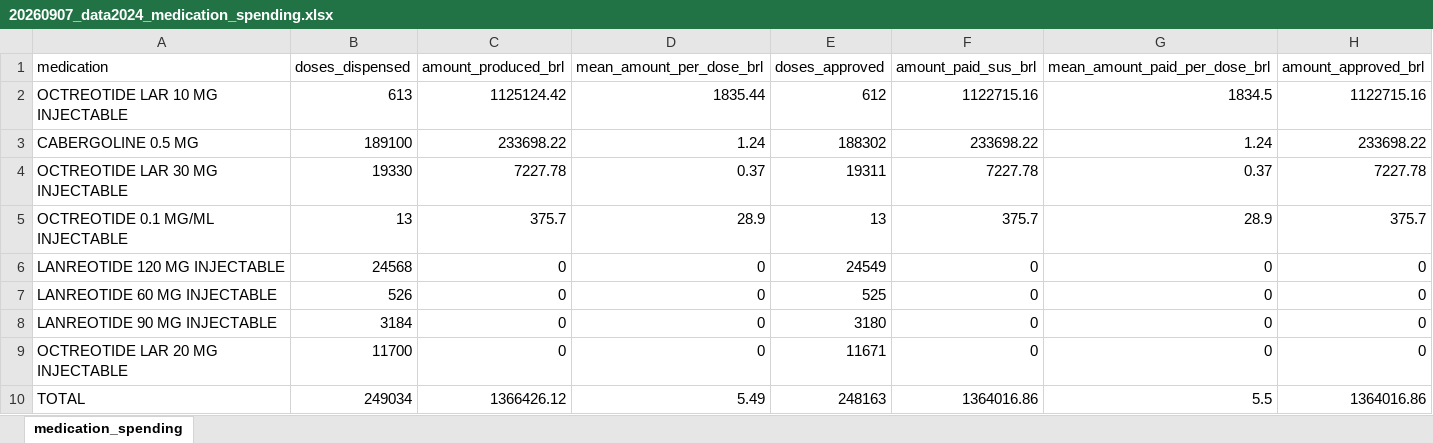
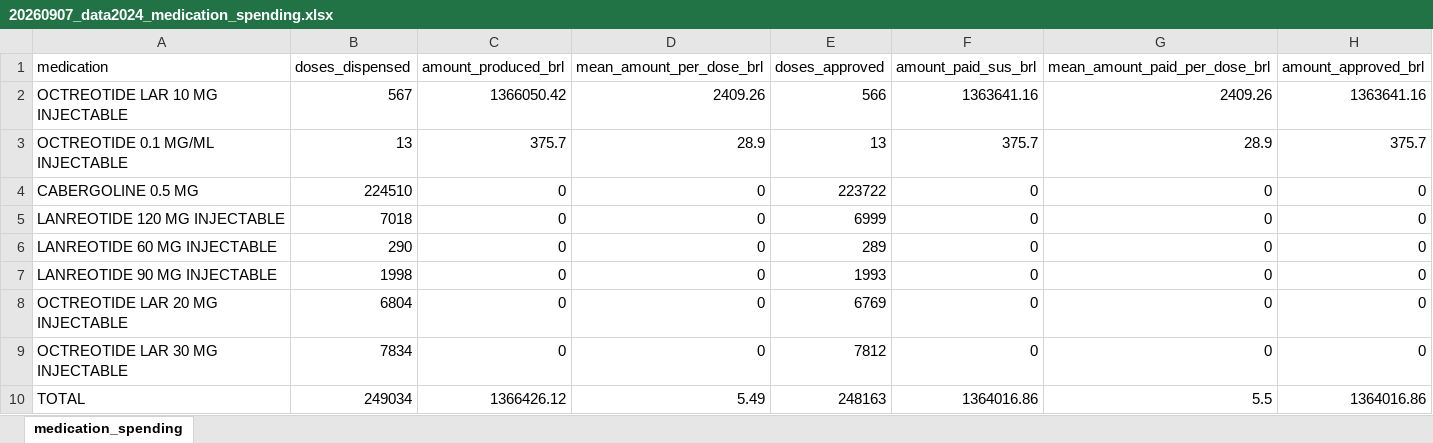
Before and after one commit to daniellybx/public-acromegaly, an Excel workbook: resultados/third_review/20260907_data2024_medication_spending.xlsx, sheet medication_spending, drawn as a sheet; values as stored, in another font and other column widths than the file's, no borders; removed rows and columns are numbered as before the commit, all else as after; the diff names each change by its address in the sheet, - before the commit and + after, or states it on an @@ line.

```diff
--- a/resultados/third_review/20260907_data2024_medication_spending.xlsx (sheet medication_spending)
+++ b/resultados/third_review/20260907_data2024_medication_spending.xlsx (sheet medication_spending)
-B2 (doses_dispensed): 613
+B2 (doses_dispensed): 567
-C2 (amount_produced_brl): 1125124.42
+C2 (amount_produced_brl): 1366050.42
-D2 (mean_amount_per_dose_brl): 1835.44
+D2 (mean_amount_per_dose_brl): 2409.26
-E2 (doses_approved): 612
+E2 (doses_approved): 566
-F2 (amount_paid_sus_brl): 1122715.16
+F2 (amount_paid_sus_brl): 1363641.16
-G2 (mean_amount_paid_per_dose_brl): 1834.5
+G2 (mean_amount_paid_per_dose_brl): 2409.26
-H2 (amount_approved_brl): 1122715.16
+H2 (amount_approved_brl): 1363641.16
-row 3: CABERGOLINE 0.5 MG | 189100 | 233698.22 | 1.24 | 188302 | 233698.22 | 1.24 | 233698.22
-row 4: OCTREOTIDE LAR 30 MG INJECTABLE | 19330 | 7227.78 | 0.37 | 19311 | 7227.78 | 0.37 | 7227.78
+row 4: CABERGOLINE 0.5 MG | 224510 | 0 | 0 | 223722 | 0 | 0 | 0
-B5 (doses_dispensed): 24568
+B5 (doses_dispensed): 7018
-E5 (doses_approved): 24549
+E5 (doses_approved): 6999
-B6 (doses_dispensed): 526
+B6 (doses_dispensed): 290
-E6 (doses_approved): 525
+E6 (doses_approved): 289
-B7 (doses_dispensed): 3184
+B7 (doses_dispensed): 1998
-E7 (doses_approved): 3180
+E7 (doses_approved): 1993
-B8 (doses_dispensed): 11700
+B8 (doses_dispensed): 6804
-E8 (doses_approved): 11671
+E8 (doses_approved): 6769
+row 9: OCTREOTIDE LAR 30 MG INJECTABLE | 7834 | 0 | 0 | 7812 | 0 | 0 | 0
```
Also changed, not shown: data/processed/20260907_acromegalia_diagrama_sankey_tabela.xlsx, resultados/third_review/20260907_data2024_figure2_recorded_monthly_dispensing_data.xlsx, 27 other files.
